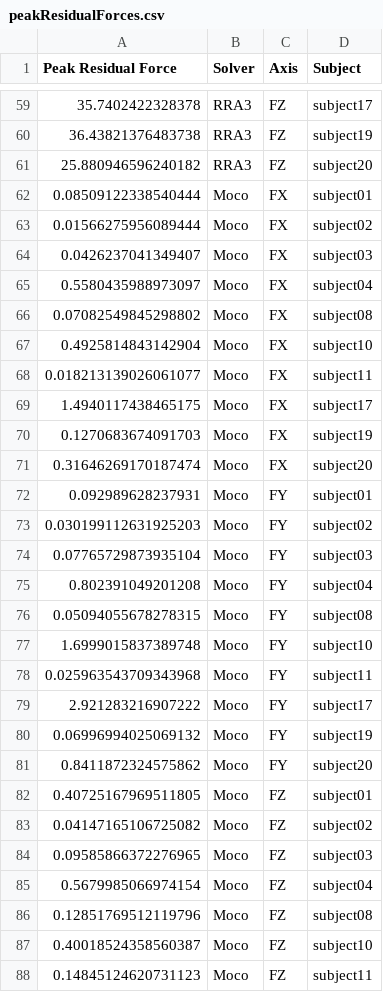
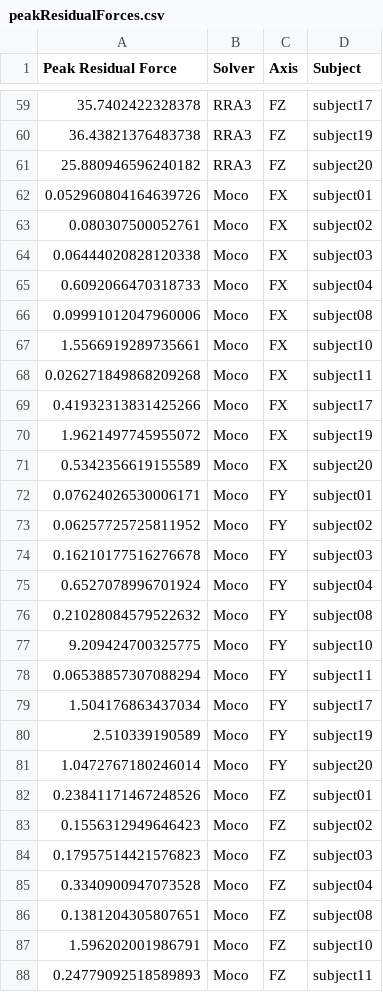
Before and after one commit to aaronsfox/dynamic-consistency-quest, a CSV file: results/HamnerDelpDataset/outputs/peakResidualForces.csv, drawn as a sheet; only a part is shown, gaps mark what is left out; the diff covers the shown part only.

Commit message:
Updated code and compiled results for new Moco results.

```diff
--- a/results/HamnerDelpDataset/outputs/peakResidualForces.csv
+++ b/results/HamnerDelpDataset/outputs/peakResidualForces.csv
@@ -61,28 +61,28 @@ Peak Residual Force,Solver,Axis,Subject
 25.880946596240182,RRA3,FZ,subject20
-0.08509122338540444,Moco,FX,subject01
-0.01566275956089444,Moco,FX,subject02
-0.0426237041349407,Moco,FX,subject03
-0.5580435988973097,Moco,FX,subject04
-0.07082549845298802,Moco,FX,subject08
-0.4925814843142904,Moco,FX,subject10
-0.018213139026061077,Moco,FX,subject11
-1.4940117438465175,Moco,FX,subject17
-0.1270683674091703,Moco,FX,subject19
-0.31646269170187474,Moco,FX,subject20
-0.092989628237931,Moco,FY,subject01
-0.030199112631925203,Moco,FY,subject02
-0.07765729873935104,Moco,FY,subject03
-0.802391049201208,Moco,FY,subject04
-0.05094055678278315,Moco,FY,subject08
-1.6999015837389748,Moco,FY,subject10
-0.025963543709343968,Moco,FY,subject11
-2.921283216907222,Moco,FY,subject17
-0.06996994025069132,Moco,FY,subject19
-0.8411872324575862,Moco,FY,subject20
-0.40725167969511805,Moco,FZ,subject01
-0.04147165106725082,Moco,FZ,subject02
-0.09585866372276965,Moco,FZ,subject03
-0.5679985066974154,Moco,FZ,subject04
-0.12851769512119796,Moco,FZ,subject08
-0.40018524358560387,Moco,FZ,subject10
-0.14845124620731123,Moco,FZ,subject11
+0.052960804164639726,Moco,FX,subject01
+0.080307500052761,Moco,FX,subject02
+0.06444020828120338,Moco,FX,subject03
+0.6092066470318733,Moco,FX,subject04
+0.09991012047960006,Moco,FX,subject08
+1.5566919289735661,Moco,FX,subject10
+0.026271849868209268,Moco,FX,subject11
+0.41932313831425266,Moco,FX,subject17
+1.9621497745955072,Moco,FX,subject19
+0.5342356619155589,Moco,FX,subject20
+0.07624026530006171,Moco,FY,subject01
+0.06257725725811952,Moco,FY,subject02
+0.16210177516276678,Moco,FY,subject03
+0.6527078996701924,Moco,FY,subject04
+0.21028084579522632,Moco,FY,subject08
+9.209424700325775,Moco,FY,subject10
+0.06538857307088294,Moco,FY,subject11
+1.504176863437034,Moco,FY,subject17
+2.510339190589,Moco,FY,subject19
+1.0472767180246014,Moco,FY,subject20
+0.23841171467248526,Moco,FZ,subject01
+0.1556312949646423,Moco,FZ,subject02
+0.17957514421576823,Moco,FZ,subject03
+0.3340900947073528,Moco,FZ,subject04
+0.1381204305807651,Moco,FZ,subject08
+1.596202001986791,Moco,FZ,subject10
+0.24779092518589893,Moco,FZ,subject11
```
Also changed, not shown: 3 edited cells elsewhere in this file, results/HamnerDelpDataset/outputs/avgResidualForces.csv, results/HamnerDelpDataset/outputs/avgResidualMoments.csv, 21 other files.
